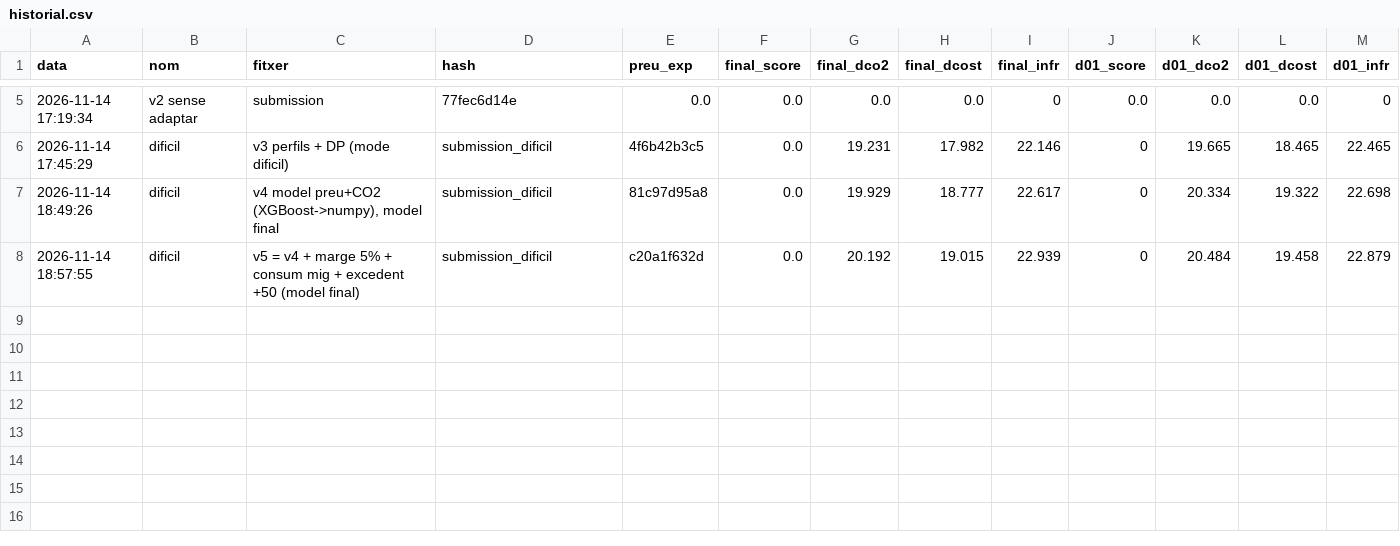
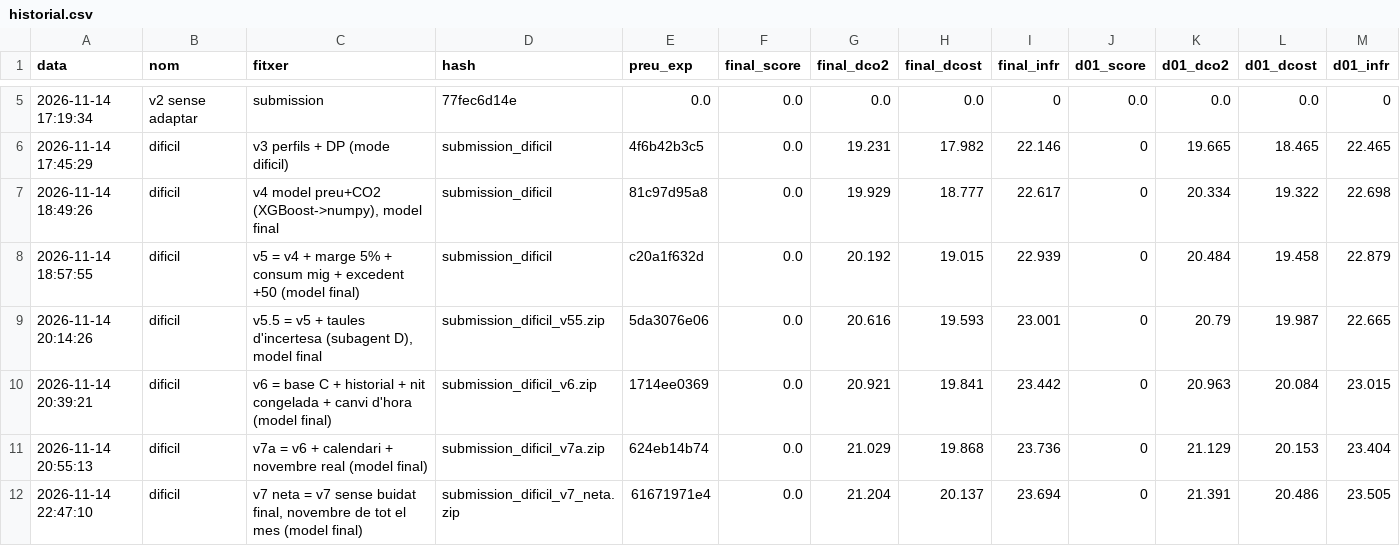
Before and after one commit to PeioPascual/Datathon-2026-ASCII, a CSV file: local_eval/resultats/historial.csv, drawn as a sheet; only a part is shown, gaps mark what is left out; rows hold the shown columns only; the diff names each change by its address in the sheet, - before the commit and + after, or states it on an @@ line.

```diff
--- a/local_eval/resultats/historial.csv
+++ b/local_eval/resultats/historial.csv
+row 9: 2026-11-14 20:14:26 | dificil | v5.5 = v5 + taules d'incertesa (subagent D), model final | submission_dificil_v55.zip | 5da3076e06 | 0.0 | 20.616 | 19.593 | 23.001 | 0 | 20.79 | 19.987 | 22.665
+row 10: 2026-11-14 20:39:21 | dificil | v6 = base C + historial + nit congelada + canvi d'hora (model final) | submission_dificil_v6.zip | 1714ee0369 | 0.0 | 20.921 | 19.841 | 23.442 | 0 | 20.963 | 20.084 | 23.015
+row 11: 2026-11-14 20:55:13 | dificil | v7a = v6 + calendari + novembre real (model final) | submission_dificil_v7a.zip | 624eb14b74 | 0.0 | 21.029 | 19.868 | 23.736 | 0 | 21.129 | 20.153 | 23.404
+row 12: 2026-11-14 22:47:10 | dificil | v7 neta = v7 sense buidat final, novembre de tot el mes (model final) | submission_dificil_v7_neta.zip | 61671971e4 | 0.0 | 21.204 | 20.137 | 23.694 | 0 | 21.391 | 20.486 | 23.505
```
Also changed, not shown: 41 other files.
